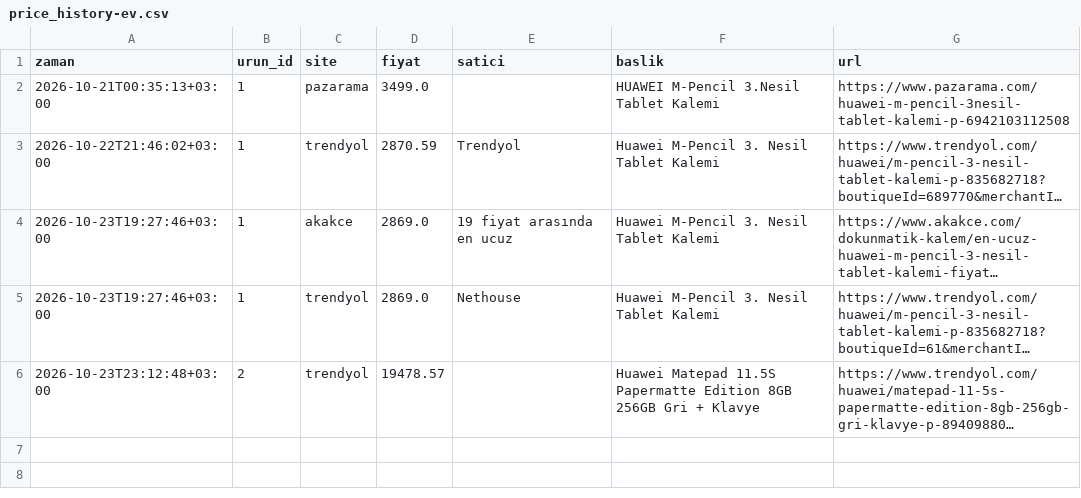
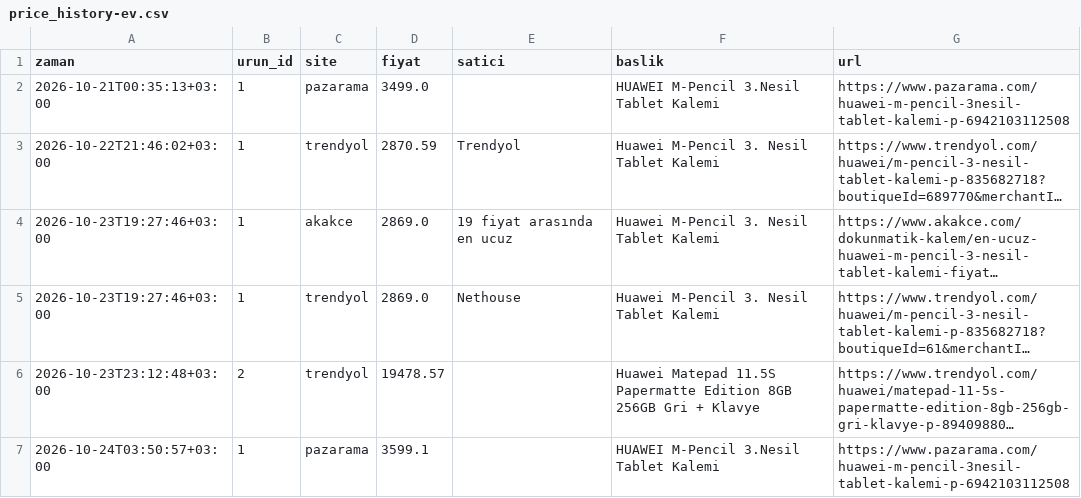
Before and after one commit to Yavuz04/fiyat-takip, a CSV file: data/price_history-ev.csv, drawn as a sheet; long unchanged cells end in …; the diff names each change by its address in the sheet, - before the commit and + after, or states it on an @@ line.

```diff
--- a/data/price_history-ev.csv
+++ b/data/price_history-ev.csv
+row 7: 2026-10-24T03:50:57+03:00 | 1 | pazarama | 3599.1 |  | HUAWEI M-Pencil 3.Nesil Tablet Kalemi | https://www.pazarama.com/huawei-m-pencil-3nesil-tablet-kalemi-p-6942103112508
```
Also changed, not shown: 1 other file.
